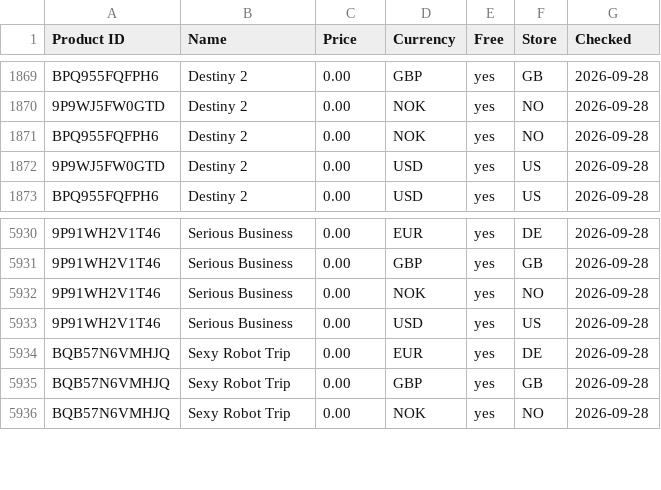
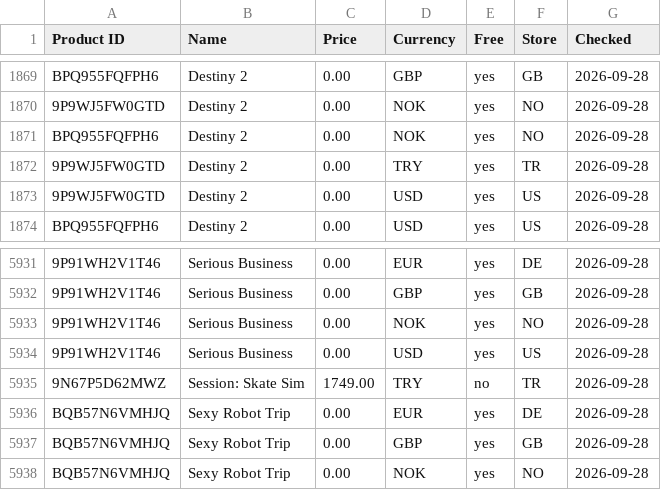
Before and after one commit to Carmine134/xbox-freebies-links, a CSV file: catalog.csv, drawn as a sheet; only a part is shown, gaps mark what is left out; the diff names each change by its address in the sheet, - before the commit and + after, or states it on an @@ line.

Commit message:
Price database: 8596 items

```diff
--- a/catalog.csv
+++ b/catalog.csv
+row 1872: 9P9WJ5FW0GTD | Destiny 2 | 0.00 | TRY | yes | TR | 2026-09-28
+row 5935: 9N67P5D62MWZ | Session: Skate Sim | 1749.00 | TRY | no | TR | 2026-09-28
```
